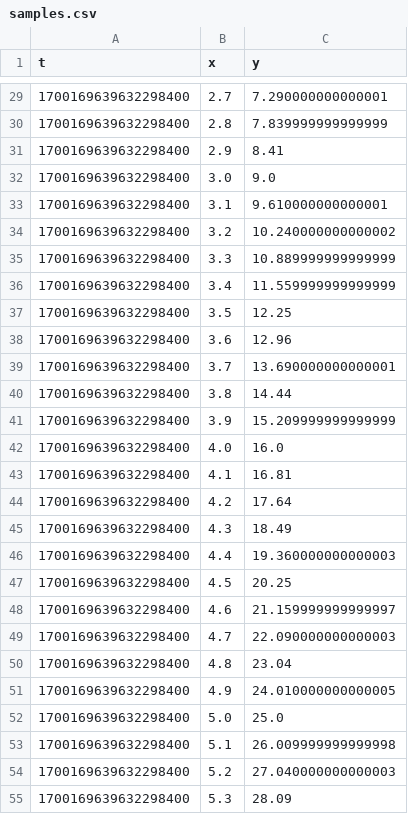
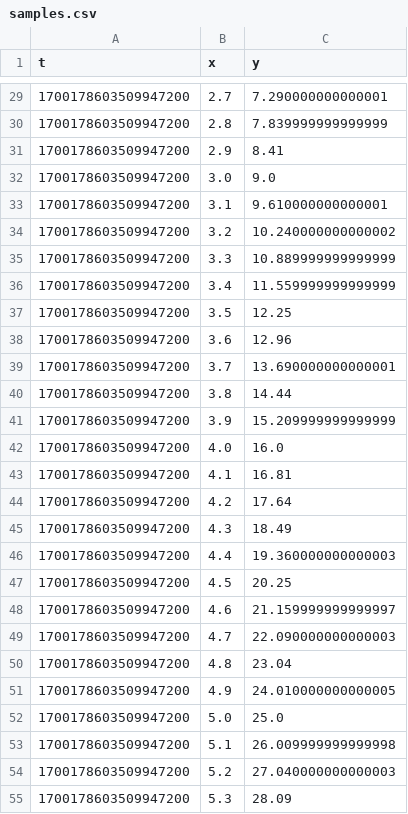
Before and after one commit to Narwhalsss360/PID, a CSV file: Python/samples.csv, drawn as a sheet; only a part is shown, gaps mark what is left out; the diff covers the shown part only.

```diff
--- a/Python/samples.csv
+++ b/Python/samples.csv
@@ -29,27 +29,27 @@ t,x,y
-1700169639632298400,2.7,7.290000000000001
-1700169639632298400,2.8,7.839999999999999
-1700169639632298400,2.9,8.41
-1700169639632298400,3.0,9.0
-1700169639632298400,3.1,9.610000000000001
-1700169639632298400,3.2,10.240000000000002
-1700169639632298400,3.3,10.889999999999999
-1700169639632298400,3.4,11.559999999999999
-1700169639632298400,3.5,12.25
-1700169639632298400,3.6,12.96
-1700169639632298400,3.7,13.690000000000001
-1700169639632298400,3.8,14.44
-1700169639632298400,3.9,15.209999999999999
-1700169639632298400,4.0,16.0
-1700169639632298400,4.1,16.81
-1700169639632298400,4.2,17.64
-1700169639632298400,4.3,18.49
-1700169639632298400,4.4,19.360000000000003
-1700169639632298400,4.5,20.25
-1700169639632298400,4.6,21.159999999999997
-1700169639632298400,4.7,22.090000000000003
-1700169639632298400,4.8,23.04
-1700169639632298400,4.9,24.010000000000005
-1700169639632298400,5.0,25.0
-1700169639632298400,5.1,26.009999999999998
-1700169639632298400,5.2,27.040000000000003
-1700169639632298400,5.3,28.09
+1700178603509947200,2.7,7.290000000000001
+1700178603509947200,2.8,7.839999999999999
+1700178603509947200,2.9,8.41
+1700178603509947200,3.0,9.0
+1700178603509947200,3.1,9.610000000000001
+1700178603509947200,3.2,10.240000000000002
+1700178603509947200,3.3,10.889999999999999
+1700178603509947200,3.4,11.559999999999999
+1700178603509947200,3.5,12.25
+1700178603509947200,3.6,12.96
+1700178603509947200,3.7,13.690000000000001
+1700178603509947200,3.8,14.44
+1700178603509947200,3.9,15.209999999999999
+1700178603509947200,4.0,16.0
+1700178603509947200,4.1,16.81
+1700178603509947200,4.2,17.64
+1700178603509947200,4.3,18.49
+1700178603509947200,4.4,19.360000000000003
+1700178603509947200,4.5,20.25
+1700178603509947200,4.6,21.159999999999997
+1700178603509947200,4.7,22.090000000000003
+1700178603509947200,4.8,23.04
+1700178603509947200,4.9,24.010000000000005
+1700178603509947200,5.0,25.0
+1700178603509947200,5.1,26.009999999999998
+1700178603509947200,5.2,27.040000000000003
+1700178603509947200,5.3,28.09
```
Also changed, not shown: 72 edited cells elsewhere in this file, Python/controller_test.csv, 3 other files.
